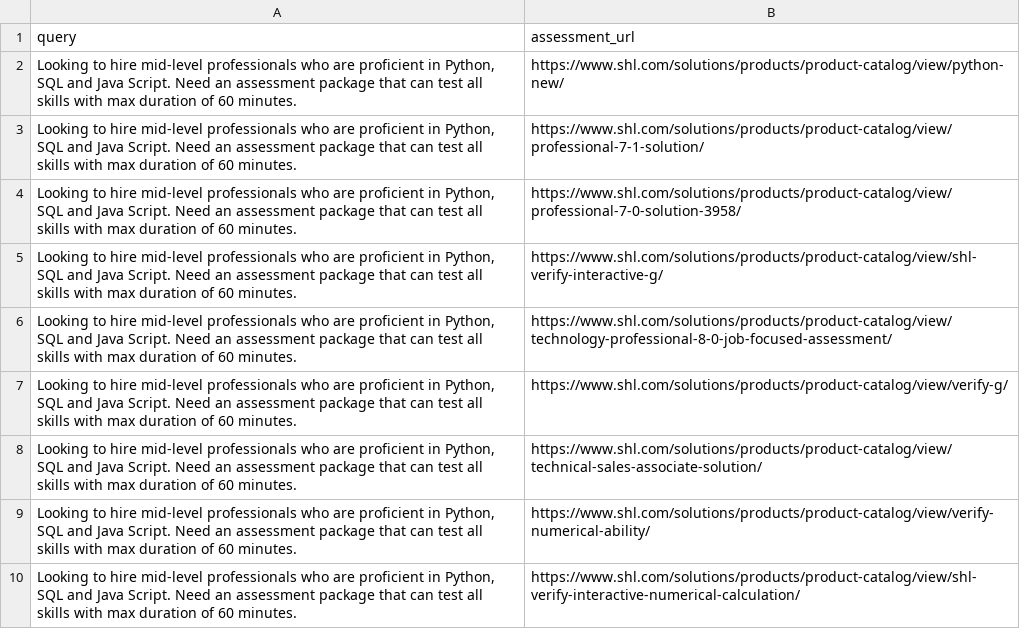
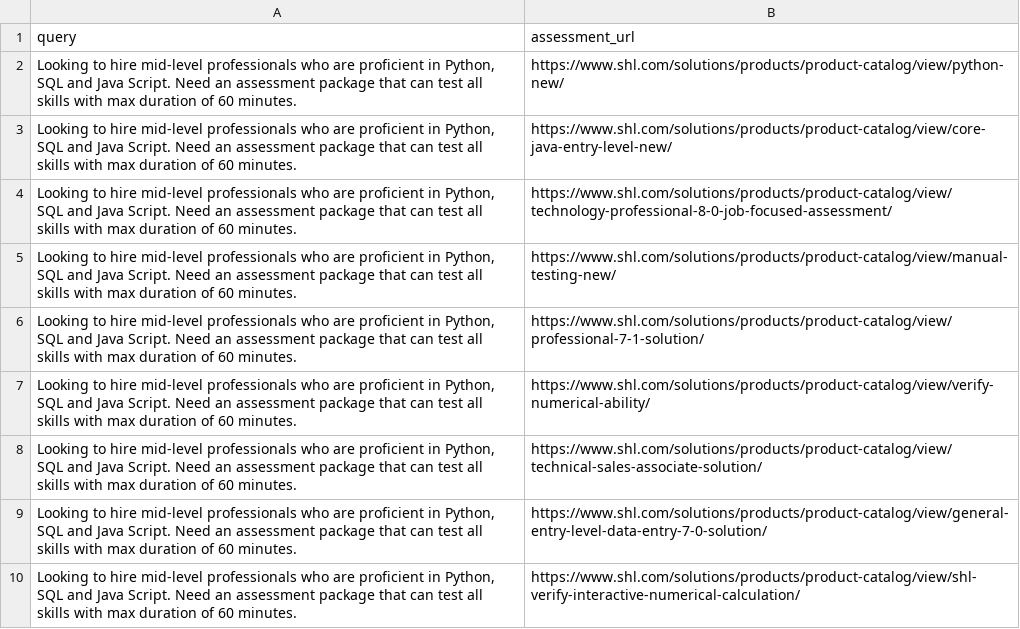
Before and after one commit to armaasinghn/shl_recommendation_engine, a CSV file: final_predictions.csv, drawn as a sheet; only a part is shown; the diff covers the shown part only.

```diff
--- a/final_predictions.csv
+++ b/final_predictions.csv
@@ -2,9 +2,9 @@ query,assessment_url
 "Looking to hire mid-level professionals who are proficient in Python, SQL and Java Script. Need an assessment package that can test all skills with max duration of 60 minutes.",https://www.shl.com/solutions/products/product-catalog/view/python-new/
+"Looking to hire mid-level professionals who are proficient in Python, SQL and Java Script. Need an assessment package that can test all skills with max duration of 60 minutes.",https://www.shl.com/solutions/products/product-catalog/view/core-java-entry-level-new/
+"Looking to hire mid-level professionals who are proficient in Python, SQL and Java Script. Need an assessment package that can test all skills with max duration of 60 minutes.",https://www.shl.com/solutions/products/product-catalog/view/technology-professional-8-0-job-focused-assessment/
+"Looking to hire mid-level professionals who are proficient in Python, SQL and Java Script. Need an assessment package that can test all skills with max duration of 60 minutes.",https://www.shl.com/solutions/products/product-catalog/view/manual-testing-new/
 "Looking to hire mid-level professionals who are proficient in Python, SQL and Java Script. Need an assessment package that can test all skills with max duration of 60 minutes.",https://www.shl.com/solutions/products/product-catalog/view/professional-7-1-solution/
-"Looking to hire mid-level professionals who are proficient in Python, SQL and Java Script. Need an assessment package that can test all skills with max duration of 60 minutes.",https://www.shl.com/solutions/products/product-catalog/view/professional-7-0-solution-3958/
-"Looking to hire mid-level professionals who are proficient in Python, SQL and Java Script. Need an assessment package that can test all skills with max duration of 60 minutes.",https://www.shl.com/solutions/products/product-catalog/view/shl-verify-interactive-g/
-"Looking to hire mid-level professionals who are proficient in Python, SQL and Java Script. Need an assessment package that can test all skills with max duration of 60 minutes.",https://www.shl.com/solutions/products/product-catalog/view/technology-professional-8-0-job-focused-assessment/
-"Looking to hire mid-level professionals who are proficient in Python, SQL and Java Script. Need an assessment package that can test all skills with max duration of 60 minutes.",https://www.shl.com/solutions/products/product-catalog/view/verify-g/
+"Looking to hire mid-level professionals who are proficient in Python, SQL and Java Script. Need an assessment package that can test all skills with max duration of 60 minutes.",https://www.shl.com/solutions/products/product-catalog/view/verify-numerical-ability/
 "Looking to hire mid-level professionals who are proficient in Python, SQL and Java Script. Need an assessment package that can test all skills with max duration of 60 minutes.",https://www.shl.com/solutions/products/product-catalog/view/technical-sales-associate-solution/
-"Looking to hire mid-level professionals who are proficient in Python, SQL and Java Script. Need an assessment package that can test all skills with max duration of 60 minutes.",https://www.shl.com/solutions/products/product-catalog/view/verify-numerical-ability/
+"Looking to hire mid-level professionals who are proficient in Python, SQL and Java Script. Need an assessment package that can test all skills with max duration of 60 minutes.",https://www.shl.com/solutions/products/product-catalog/view/general-entry-level-data-entry-7-0-solution/
 "Looking to hire mid-level professionals who are proficient in Python, SQL and Java Script. Need an assessment package that can test all skills with max duration of 60 minutes.",https://www.shl.com/solutions/products/product-catalog/view/shl-verify-interactive-numerical-calculation/
```
Also changed, not shown: 13 added rows, 13 removed rows, 12 moved rows and 8 edited cells elsewhere in this file, 3 other files.
